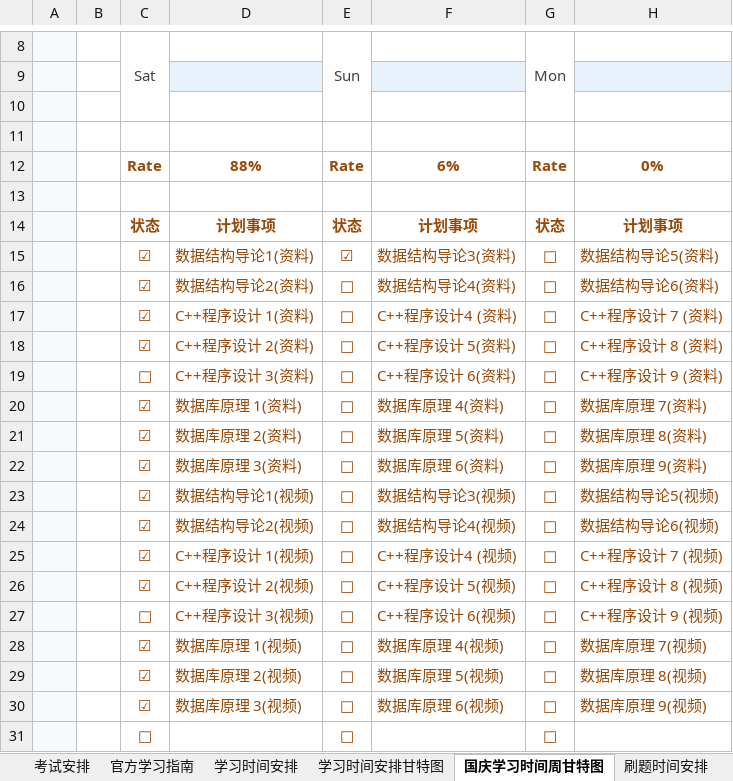
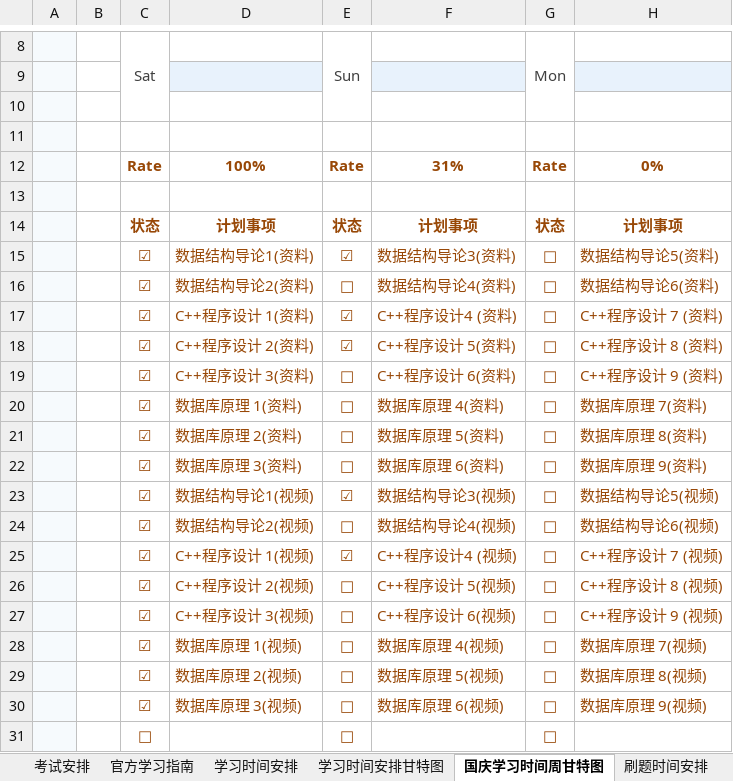
Before and after one commit to aiyoudiao/undefined-time-management, an Excel workbook: ___/table/Two thousand and twenty-two/Self-taught higher education examinations.xlsx, sheet 国庆学习时间周甘特图, drawn as a sheet; only a part is shown, gaps mark what is left out; values as stored, in another font and other column widths than the file's, no borders; charts and pictures and conditional formats not drawn; the diff names each change by its address in the sheet, - before the commit and + after, or states it on an @@ line.

Commit message:
feat: update 2022 plan table and graph xmind

```diff
--- a/___/table/Two thousand and twenty-two/Self-taught higher education examinations.xlsx (sheet 国庆学习时间周甘特图)
+++ b/___/table/Two thousand and twenty-two/Self-taught higher education examinations.xlsx (sheet 国庆学习时间周甘特图)
-D12: 88%
+D12: 100%
-F12: 6%
+F12: 31%
-E17:E18: □
+E17:E18: ☑
-C19: □
+C19: ☑
-E23: □
+E23: ☑
-E25: □
+E25: ☑
-C27: □
+C27: ☑
```
Also changed, not shown: sheet 考试流程, 1 other file.
